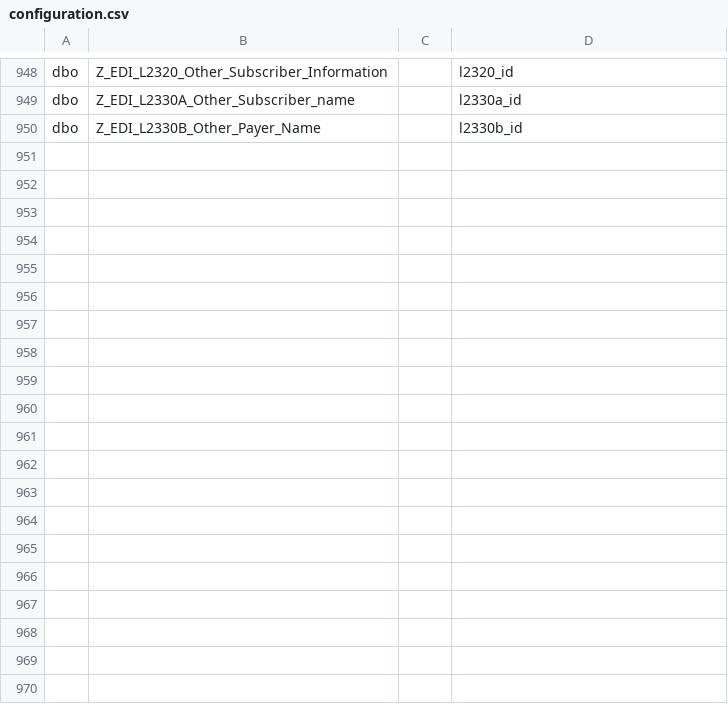
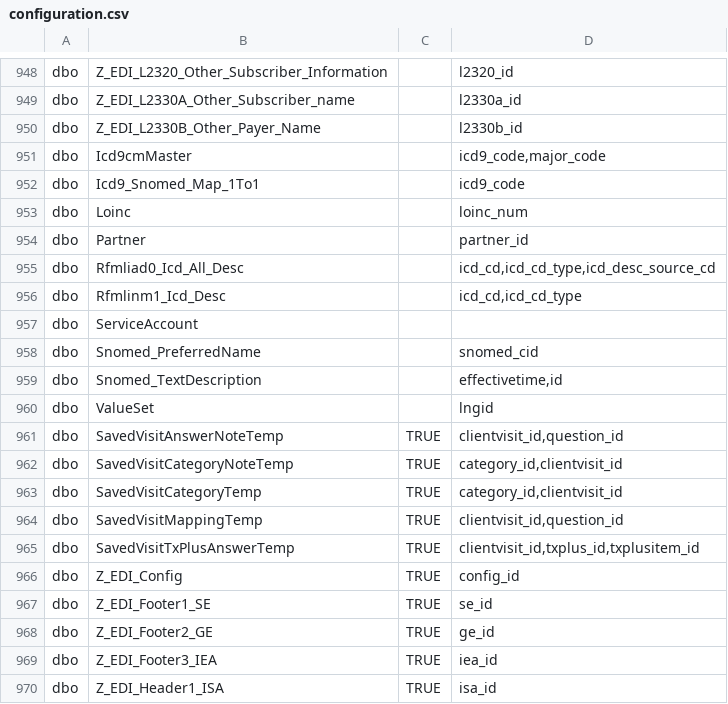
Before and after one commit to mission-driven-data/janet, a CSV file: configuration.csv, drawn as a sheet; only a part is shown, gaps mark what is left out; the diff covers the shown part only; the diff names each change by its address in the sheet, - before the commit and + after, or states it on an @@ line.

Commit message:
Adds additional tables to cover snowflake

```diff
--- a/configuration.csv
+++ b/configuration.csv
+row 951: dbo | Icd9cmMaster |  | icd9_code,major_code
+row 952: dbo | Icd9_Snomed_Map_1To1 |  | icd9_code
+row 953: dbo | Loinc |  | loinc_num
+row 954: dbo | Partner |  | partner_id
+row 955: dbo | Rfmliad0_Icd_All_Desc |  | icd_cd,icd_cd_type,icd_desc_source_cd
+row 956: dbo | Rfmlinm1_Icd_Desc |  | icd_cd,icd_cd_type
+row 957: dbo | ServiceAccount
+row 958: dbo | Snomed_PreferredName |  | snomed_cid
+row 959: dbo | Snomed_TextDescription |  | effectivetime,id
+row 960: dbo | ValueSet |  | lngid
+row 961: dbo | SavedVisitAnswerNoteTemp | TRUE | clientvisit_id,question_id
+row 962: dbo | SavedVisitCategoryNoteTemp | TRUE | category_id,clientvisit_id
+row 963: dbo | SavedVisitCategoryTemp | TRUE | category_id,clientvisit_id
+row 964: dbo | SavedVisitMappingTemp | TRUE | clientvisit_id,question_id
+row 965: dbo | SavedVisitTxPlusAnswerTemp | TRUE | clientvisit_id,txplus_id,txplusitem_id
+row 966: dbo | Z_EDI_Config | TRUE | config_id
+row 967: dbo | Z_EDI_Footer1_SE | TRUE | se_id
+row 968: dbo | Z_EDI_Footer2_GE | TRUE | ge_id
+row 969: dbo | Z_EDI_Footer3_IEA | TRUE | iea_id
+row 970: dbo | Z_EDI_Header1_ISA | TRUE | isa_id
```
Also changed, not shown: 19 added rows elsewhere in this file.
